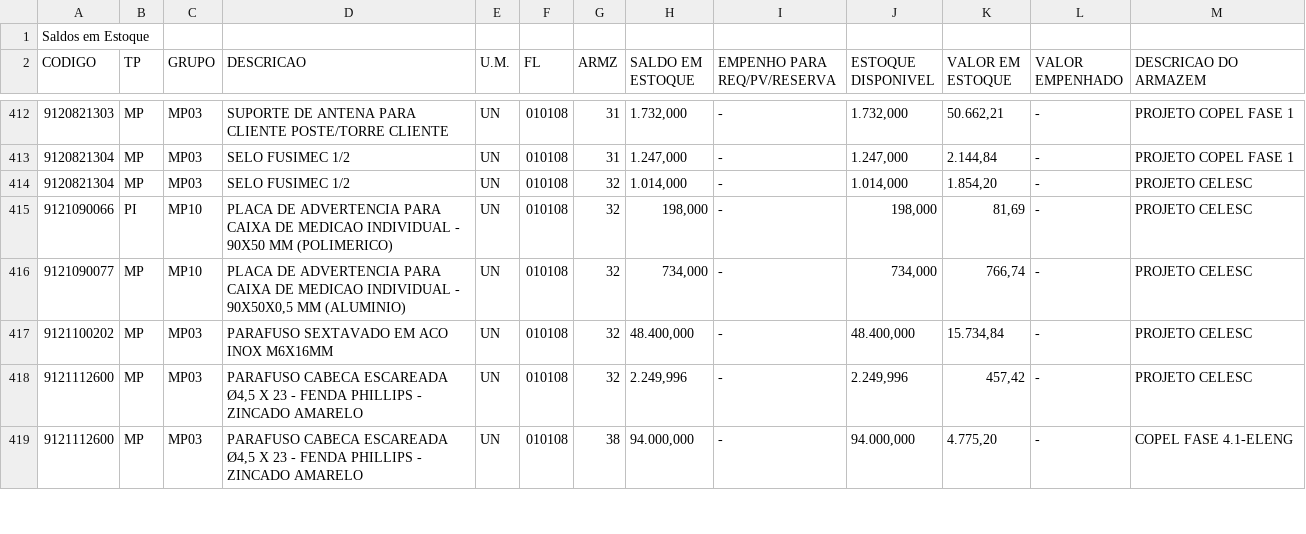
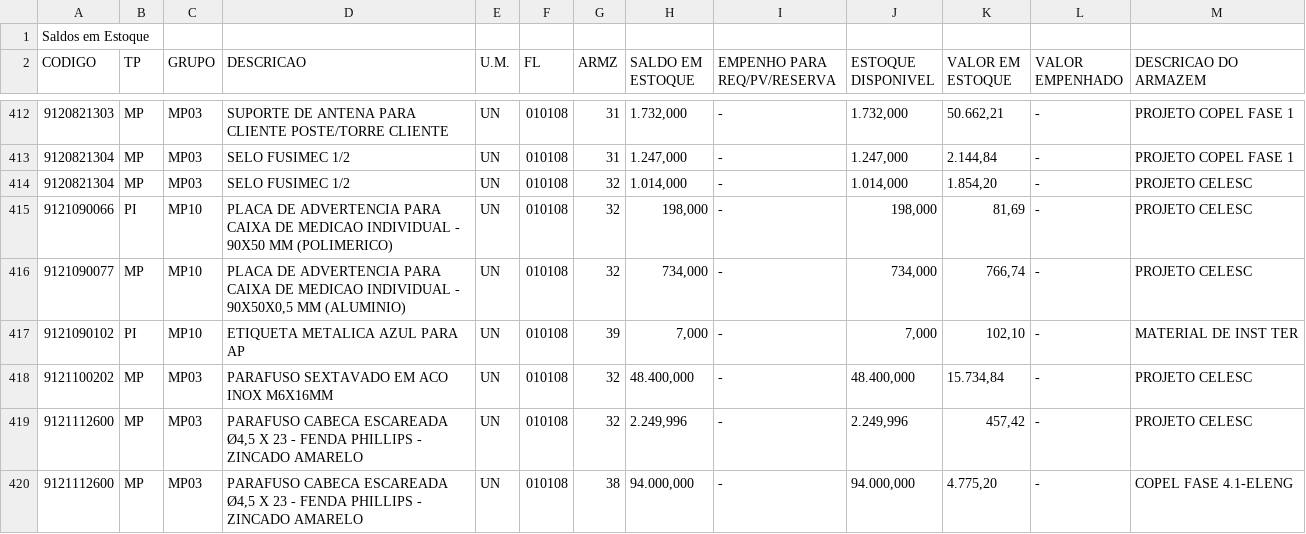
Before and after one commit to smlivoltek/livoltek, a CSV file: data/estoque_curitiba.csv, drawn as a sheet; only a part is shown, gaps mark what is left out; the diff names each change by its address in the sheet, - before the commit and + after, or states it on an @@ line.

```diff
--- a/data/estoque_curitiba.csv
+++ b/data/estoque_curitiba.csv
+row 417: 9121090102 | PI | MP10 | ETIQUETA METALICA AZUL PARA AP | UN | 010108 | 39 | 7,000 | - | 7,000 | 102,10 | - | MATERIAL DE INST TER
```
Also changed, not shown: 1 other file.
